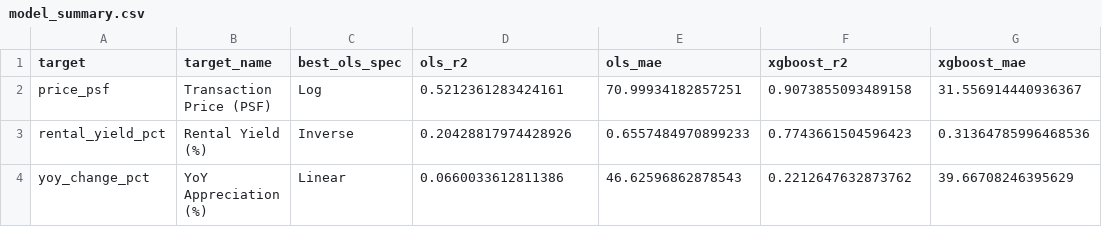
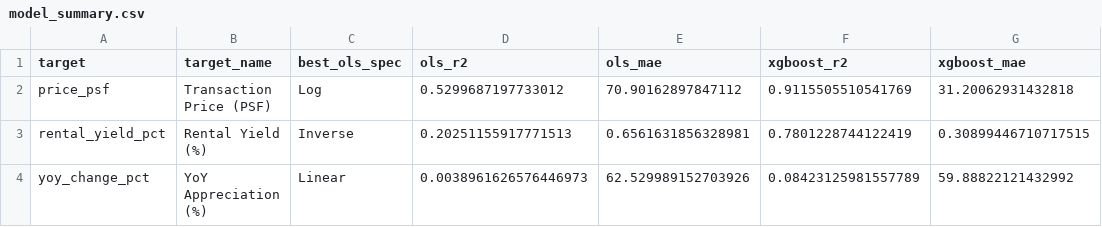
Before and after one commit to minghao51/egg-n-bacon-housing, a CSV file: data/analysis/mrt_impact/model_summary.csv, drawn as a sheet.

```diff
--- a/data/analysis/mrt_impact/model_summary.csv
+++ b/data/analysis/mrt_impact/model_summary.csv
@@ -1,4 +1,4 @@
 target,target_name,best_ols_spec,ols_r2,ols_mae,xgboost_r2,xgboost_mae
-price_psf,Transaction Price (PSF),Log,0.5212361283424161,70.99934182857251,0.9073855093489158,31.556914440936367
-rental_yield_pct,Rental Yield (%),Inverse,0.20428817974428926,0.6557484970899233,0.7743661504596423,0.31364785996468536
-yoy_change_pct,YoY Appreciation (%),Linear,0.0660033612811386,46.62596862878543,0.2212647632873762,39.66708246395629
+price_psf,Transaction Price (PSF),Log,0.5299687197733012,70.90162897847112,0.9115505510541769,31.20062931432818
+rental_yield_pct,Rental Yield (%),Inverse,0.20251155917771513,0.6561631856328981,0.7801228744122419,0.30899446710717515
+yoy_change_pct,YoY Appreciation (%),Linear,0.0038961626576446973,62.529989152703926,0.08423125981557789,59.88822121432992
```
Also changed, not shown: data/analysis/cbd_mrt_decomposition/hierarchical_regression.csv, data/analysis/mrt_impact/coefficients_yoy_change_pct.csv, 18 other files.
